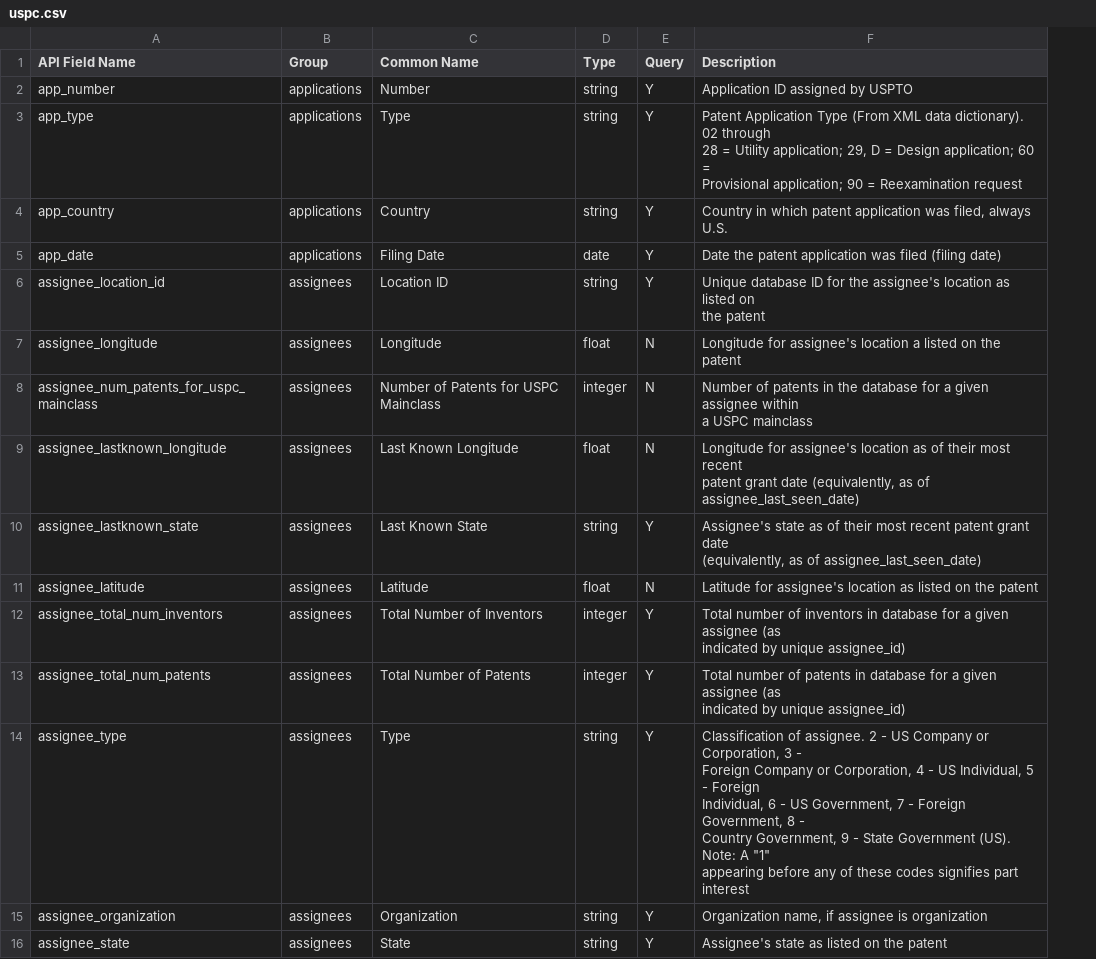
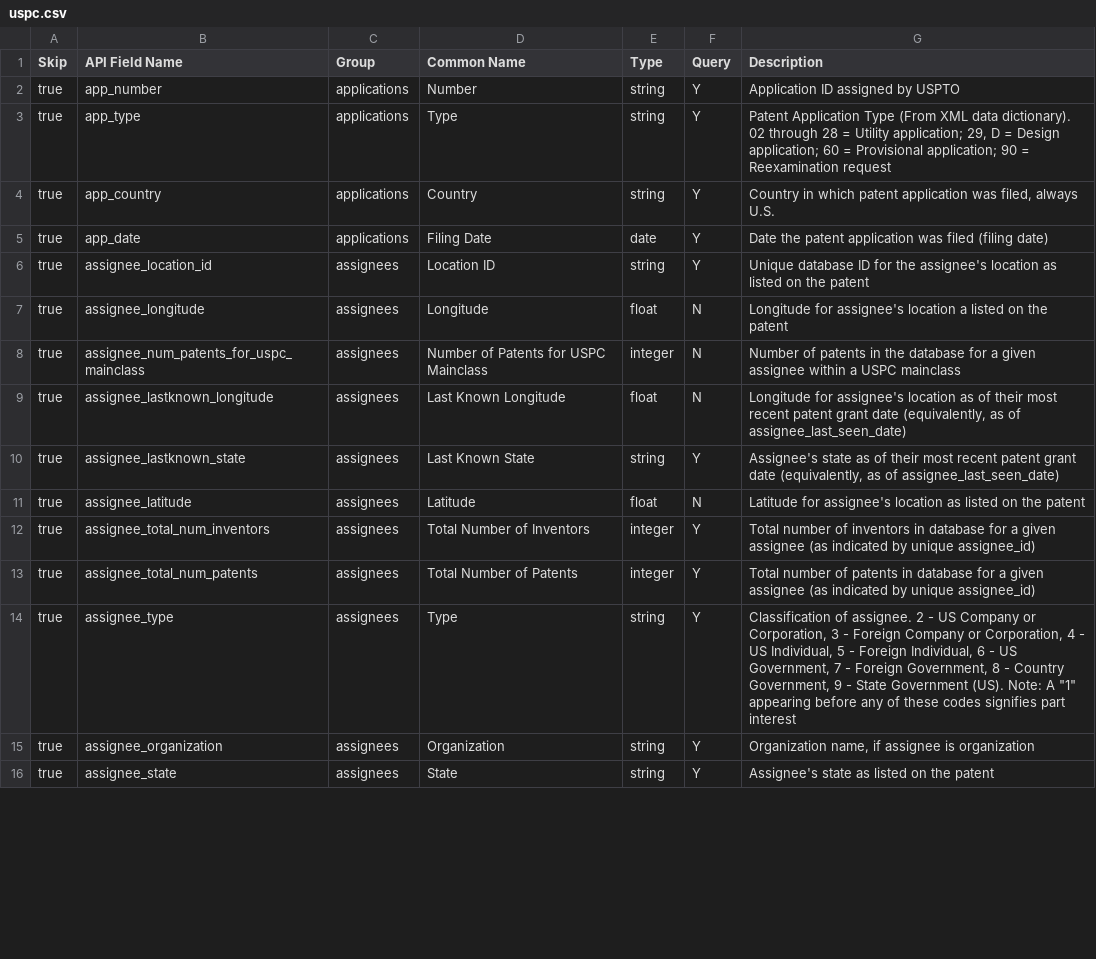
Before and after one commit to dduubb/uspto-wdc, a CSV file: wdc/endpoints/uspc.csv, drawn as a sheet; only a part is shown; addresses are those after the commit; ↵ is a line break in a cell; the diff covers the shown part only; the diff names each change by its address in the sheet, - before the commit and + after, or states it on an @@ line.

```diff
--- a/wdc/endpoints/uspc.csv
+++ b/wdc/endpoints/uspc.csv
+column A (Skip), rows 2-16: all true
-G3 (Description): …Reexamination request
+G3 (Description): …Reexamination request
-G6 (Description): …the patent
+G6 (Description): …the patent
-G8 (Description): …USPC mainclass
+G8 (Description): …USPC mainclass
-G9 (Description): …of ↵ assignee_last_seen_date)
+G9 (Description): …of assignee_last_seen_date)
-G10 (Description): …of assignee_last_seen_date)
+G10 (Description): …of assignee_last_seen_date)
-G12 (Description): …unique assignee_id)
+G12 (Description): …unique assignee_id)
-G13 (Description): …unique assignee_id)
+G13 (Description): …unique assignee_id)
-G14 (Description): …part interest
+G14 (Description): …part interest
```
Also changed, not shown: 1 added row and 88 edited cells elsewhere in this file, wdc/endpoints/assignee.csv, wdc/endpoints/cpc.csv, 9 other files.
